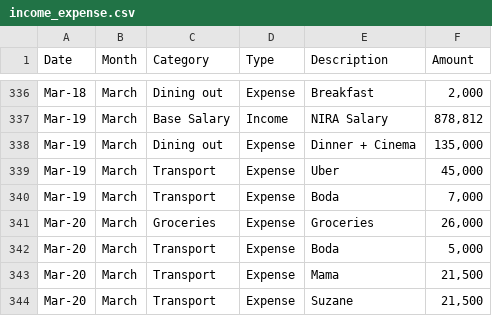
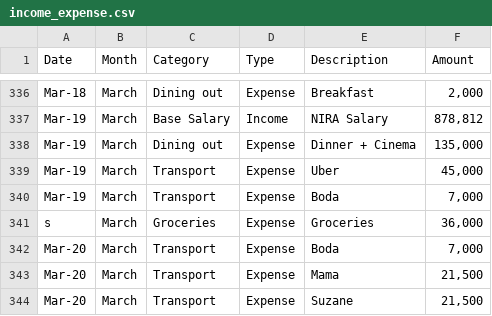
Before and after one commit to anormanangel/personal-finance-dashboard, a CSV file: income_expense.csv, drawn as a sheet; only a part is shown, gaps mark what is left out.

Commit message:
data; added daily data

```diff
--- a/income_expense.csv
+++ b/income_expense.csv
@@ -340,4 +340,4 @@ Mar-19,March,Transport,Expense,Uber,"45,000"
 Mar-19,March,Transport,Expense,Boda,"7,000"
-Mar-20,March,Groceries,Expense,Groceries,"26,000"
-Mar-20,March,Transport,Expense,Boda,"5,000"
+s,March,Groceries,Expense,Groceries,"36,000"
+Mar-20,March,Transport,Expense,Boda,"7,000"
 Mar-20,March,Transport,Expense,Mama,"21,500"
```
Also changed, not shown: 5 other files.
